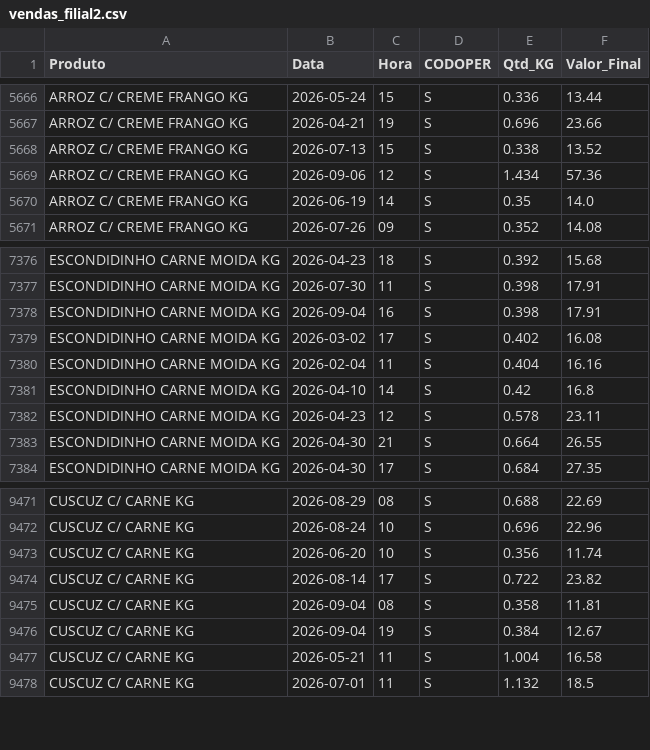
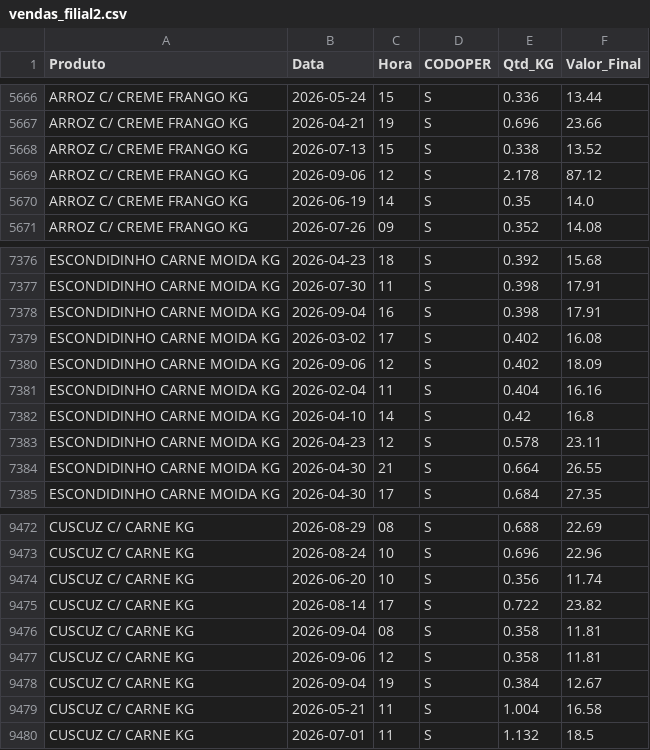
Before and after one commit to hadassagarcia/RotiFluxo, a CSV file: vendas_filial2.csv, drawn as a sheet; only a part is shown, gaps mark what is left out.

Commit message:
Atualização de Performance

```diff
--- a/vendas_filial2.csv
+++ b/vendas_filial2.csv
@@ -5668,3 +5668,3 @@ ARROZ C/ CREME FRANGO KG,2026-04-21,19,S,0.696,23.66
 ARROZ C/ CREME FRANGO KG,2026-07-13,15,S,0.338,13.52
-ARROZ C/ CREME FRANGO KG,2026-09-06,12,S,1.434,57.36
+ARROZ C/ CREME FRANGO KG,2026-09-06,12,S,2.178,87.12
 ARROZ C/ CREME FRANGO KG,2026-06-19,14,S,0.35,14.0
@@ -7379,2 +7379,3 @@ ESCONDIDINHO CARNE MOIDA KG,2026-09-04,16,S,0.398,17.91
 ESCONDIDINHO CARNE MOIDA KG,2026-03-02,17,S,0.402,16.08
+ESCONDIDINHO CARNE MOIDA KG,2026-09-06,12,S,0.402,18.09
 ESCONDIDINHO CARNE MOIDA KG,2026-02-04,11,S,0.404,16.16
@@ -9475,2 +9476,3 @@ CUSCUZ C/ CARNE KG,2026-08-14,17,S,0.722,23.82
 CUSCUZ C/ CARNE KG,2026-09-04,08,S,0.358,11.81
+CUSCUZ C/ CARNE KG,2026-09-06,12,S,0.358,11.81
 CUSCUZ C/ CARNE KG,2026-09-04,19,S,0.384,12.67
```
